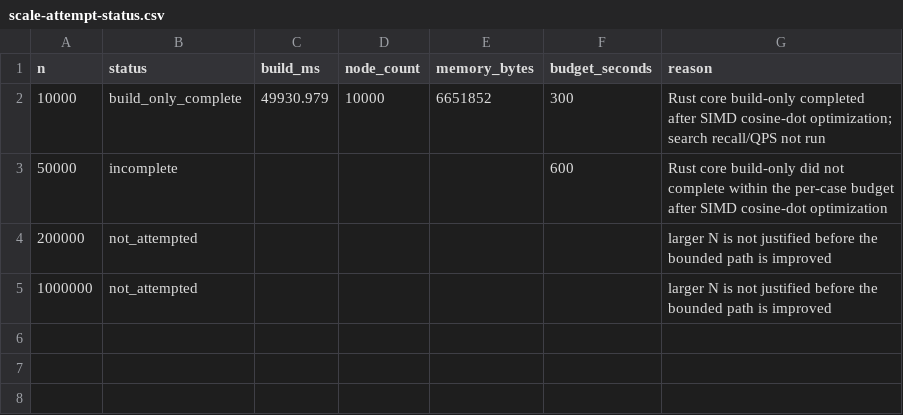
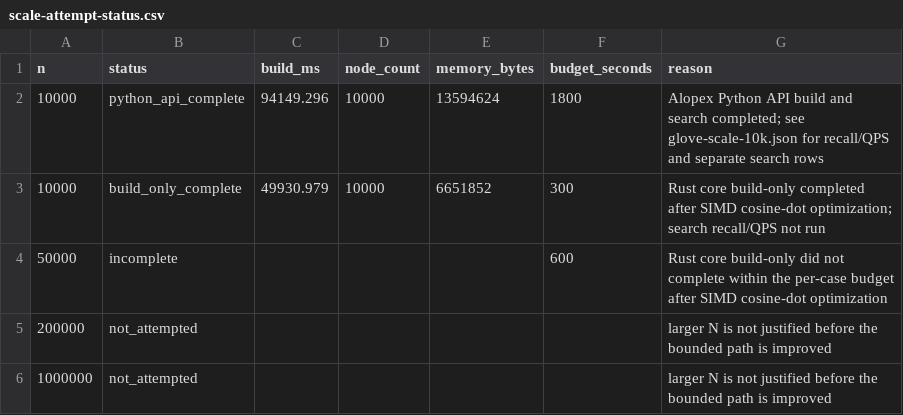
Before and after one commit to alopex-db/alopex, a CSV file: docs/build-performance/v0.8.12/hnsw-scale/scale-attempt-status.csv, drawn as a sheet; the diff names each change by its address in the sheet, - before the commit and + after, or states it on an @@ line.

```diff
--- a/docs/build-performance/v0.8.12/hnsw-scale/scale-attempt-status.csv
+++ b/docs/build-performance/v0.8.12/hnsw-scale/scale-attempt-status.csv
+row 2: 10000 | python_api_complete | 94149.296 | 10000 | 13594624 | 1800 | Alopex Python API build and search completed; see glove-scale-10k.json for recall/QPS and separate search rows
```
Also changed, not shown: 4 other files.
